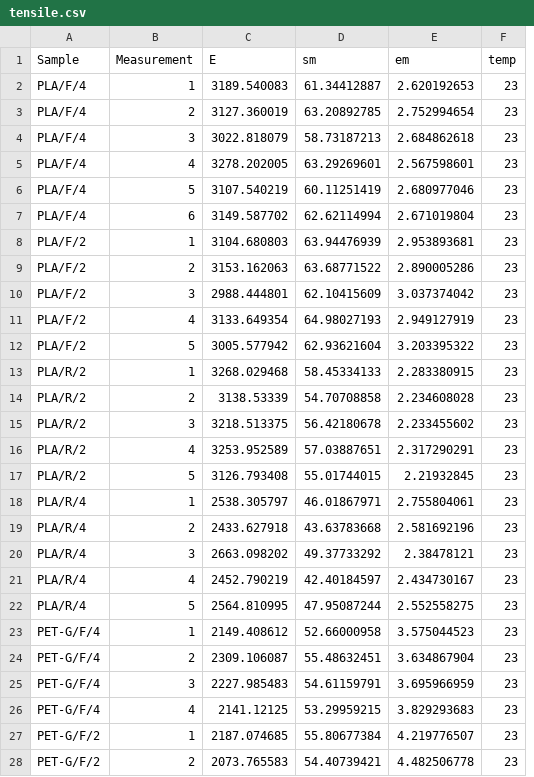
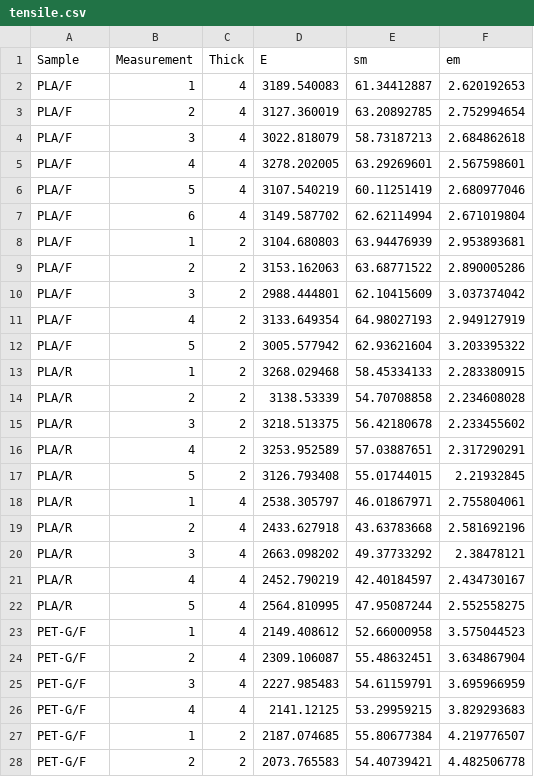
Before and after one commit to MandarynkowaAsis/wykresy_tarcze, a CSV file: data/tensile.csv, drawn as a sheet; only a part is shown; removed rows and columns are numbered as before the commit, all else as after; the diff covers the shown part only; the diff names each change by its address in the sheet, - before the commit and + after, or states it on an @@ line.

```diff
--- a/data/tensile.csv
+++ b/data/tensile.csv
+column C (Thick), rows 2-28: 4 | 4 | 4 | 4 | 4 | 4 | 2 | 2 | 2 | 2 | 2 | 2 | 2 | 2 | 2 | 2 | 4 | 4 | 4 | 4 | 4 | 4 | 4 | 4 | 4 | 2 | 2
-column F (temp), rows 2-28: all 23
-A2:A7 (Sample): PLA/F/4
+A2:A7 (Sample): PLA/F
-A8:A12 (Sample): PLA/F/2
+A8:A12 (Sample): PLA/F
-A13:A17 (Sample): PLA/R/2
+A13:A17 (Sample): PLA/R
-A18:A22 (Sample): PLA/R/4
+A18:A22 (Sample): PLA/R
-A23:A26 (Sample): PET-G/F/4
+A23:A26 (Sample): PET-G/F
-A27:A28 (Sample): PET-G/F/2
+A27:A28 (Sample): PET-G/F
```
Also changed, not shown: 12 edited cells elsewhere in this file, outputs/tensile_E_summary.csv, outputs/tensile_em_summary.csv, 12 other files.
